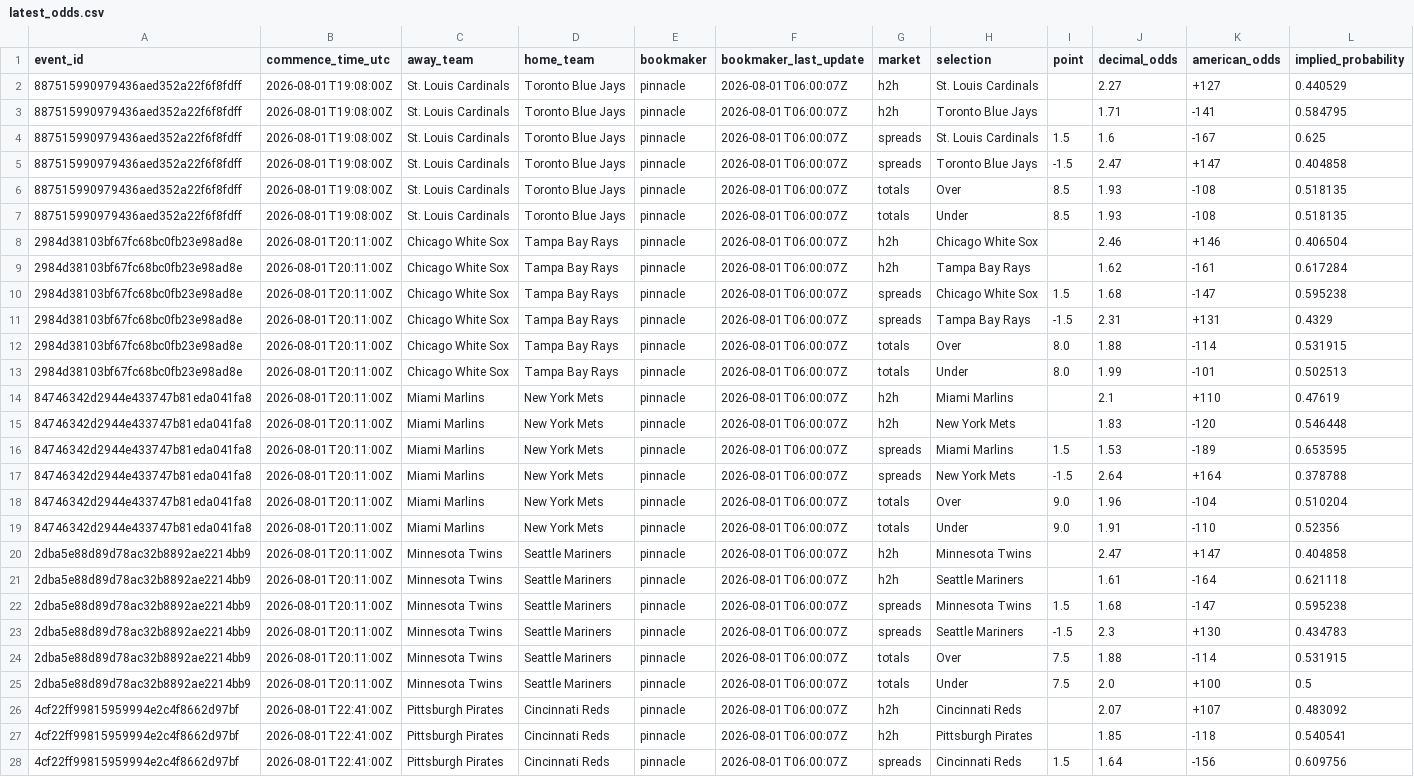
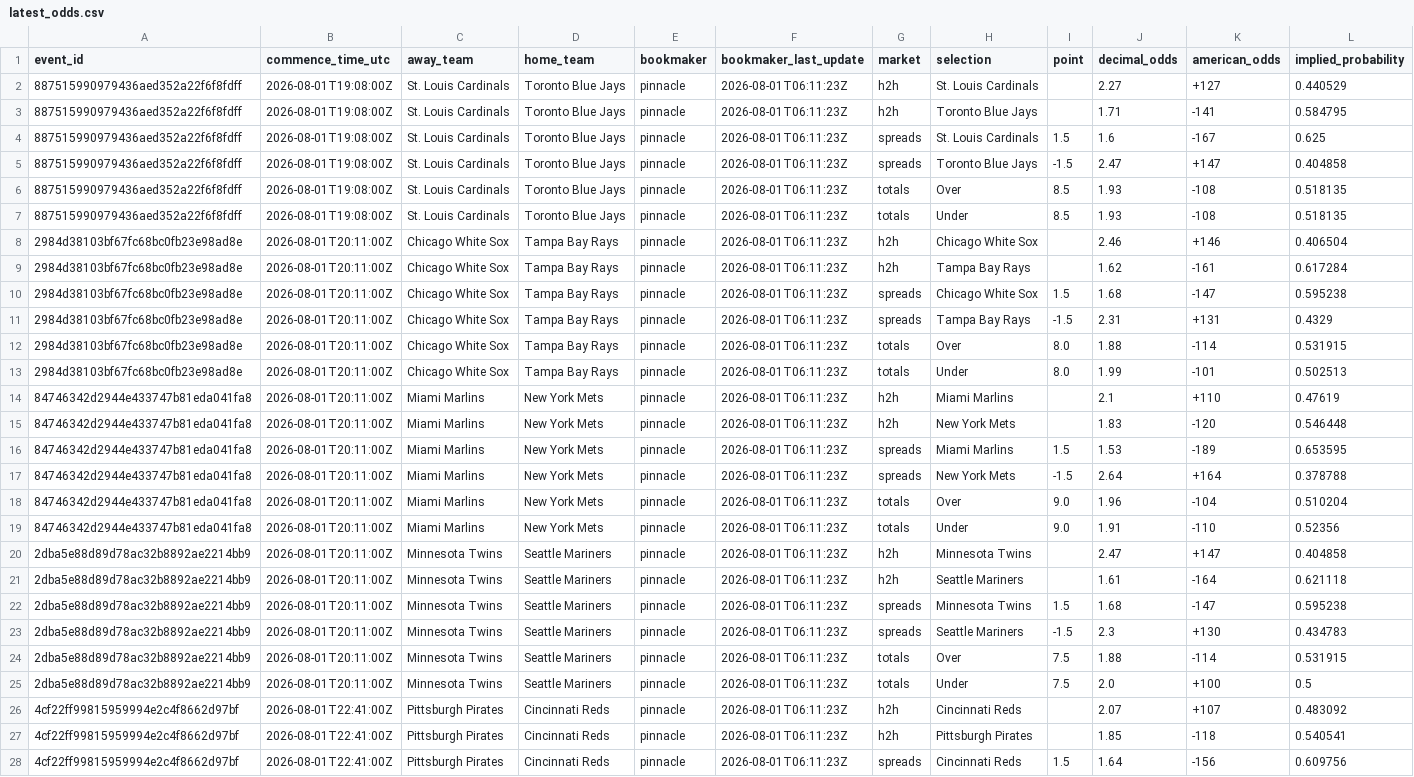
Before and after one commit to kouheiarai/mlb-ai-predictor, a CSV file: data/latest_odds.csv, drawn as a sheet; only a part is shown; the diff covers the shown part only; the diff names each change by its address in the sheet, - before the commit and + after, or states it on an @@ line.

```diff
--- a/data/latest_odds.csv
+++ b/data/latest_odds.csv
-F2:F28 (bookmaker_last_update): 2026-08-01T06:00:07Z
+F2:F28 (bookmaker_last_update): 2026-08-01T06:11:23Z
```
Also changed, not shown: 57 edited cells elsewhere in this file, data/moneyline_predictions.csv, data/predictions.csv, 13 other files.
